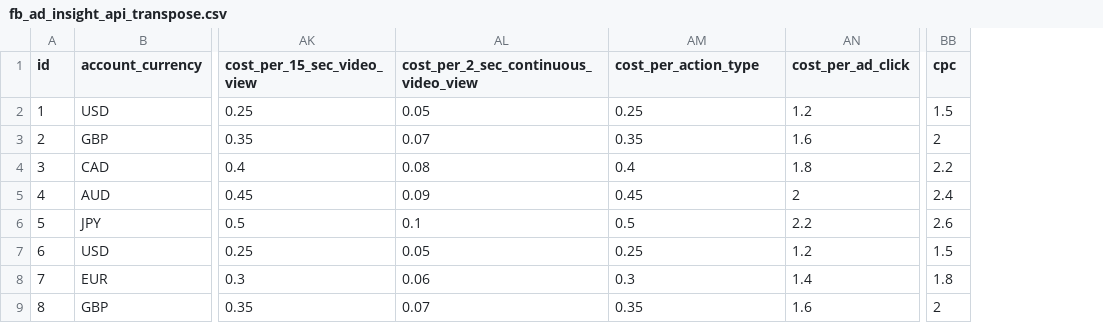
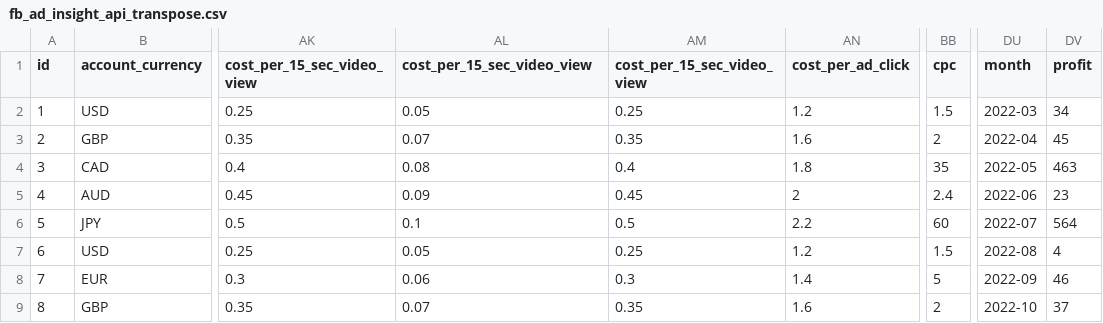
Before and after one commit to Jam0k/Machine-Learning, a CSV file: fb_ad_insight_api_transpose.csv, drawn as a sheet; only a part is shown, gaps mark what is left out; the diff names each change by its address in the sheet, - before the commit and + after, or states it on an @@ line.

```diff
--- a/fb_ad_insight_api_transpose.csv
+++ b/fb_ad_insight_api_transpose.csv
+column DU (month), rows 2-9: 2022-03 | 2022-04 | 2022-05 | 2022-06 | 2022-07 | 2022-08 | 2022-09 | 2022-10
+column DV (profit), rows 2-9: 34 | 45 | 463 | 23 | 564 | 4 | 46 | 37
-AL1: cost_per_2_sec_continuous_video_view
+AL1: cost_per_15_sec_video_view
-AM1: cost_per_action_type
+AM1: cost_per_15_sec_video_view
-BB4 (cpc): 2.2
+BB4 (cpc): 35
-BB6 (cpc): 2.6
+BB6 (cpc): 60
-BB8 (cpc): 1.8
+BB8 (cpc): 5
```
Also changed, not shown: 17 other files.
